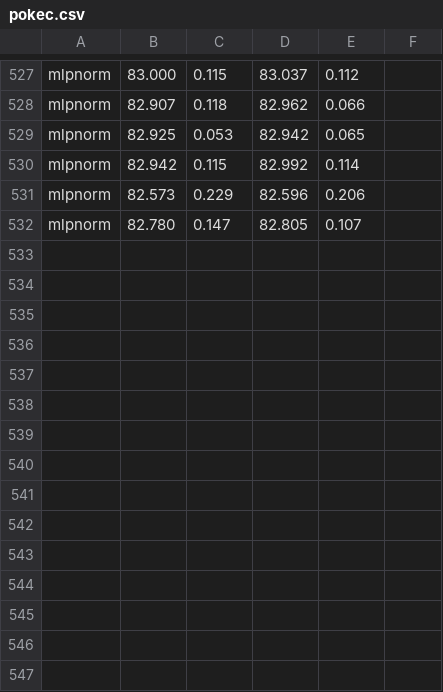
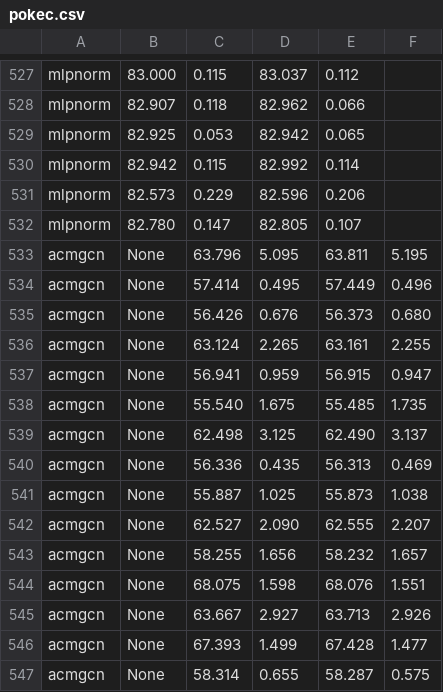
Before and after one commit to RecklessRonan/GNN-experiments, a CSV file: Non-Homophily-Large-Scale/results/pokec.csv, drawn as a sheet; only a part is shown, gaps mark what is left out.

```diff
--- a/Non-Homophily-Large-Scale/results/pokec.csv
+++ b/Non-Homophily-Large-Scale/results/pokec.csv
@@ -532 +532,16 @@ mlpnorm,82.573, 0.229,82.596, 0.206
 mlpnorm,82.780, 0.147,82.805, 0.107
+acmgcn,None,63.796, 5.095,63.811, 5.195
+acmgcn,None,57.414, 0.495,57.449, 0.496
+acmgcn,None,56.426, 0.676,56.373, 0.680
+acmgcn,None,63.124, 2.265,63.161, 2.255
+acmgcn,None,56.941, 0.959,56.915, 0.947
+acmgcn,None,55.540, 1.675,55.485, 1.735
+acmgcn,None,62.498, 3.125,62.490, 3.137
+acmgcn,None,56.336, 0.435,56.313, 0.469
+acmgcn,None,55.887, 1.025,55.873, 1.038
+acmgcn,None,62.527, 2.090,62.555, 2.207
+acmgcn,None,58.255, 1.656,58.232, 1.657
+acmgcn,None,68.075, 1.598,68.076, 1.551
+acmgcn,None,63.667, 2.927,63.713, 2.926
+acmgcn,None,67.393, 1.499,67.428, 1.477
+acmgcn,None,58.314, 0.655,58.287, 0.575
```
Also changed, not shown: Non-Homophily-Large-Scale/results/genius.csv, Non-Homophily-Large-Scale/results/twitch-gamer.csv, 23 other files.
